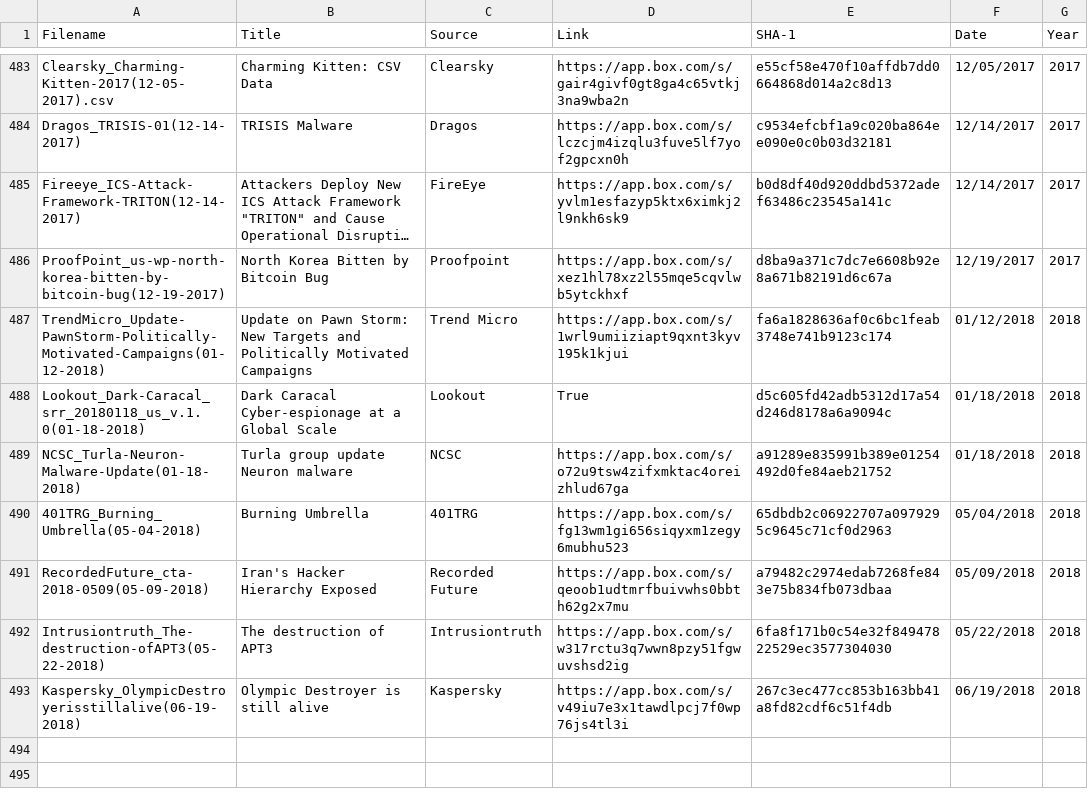
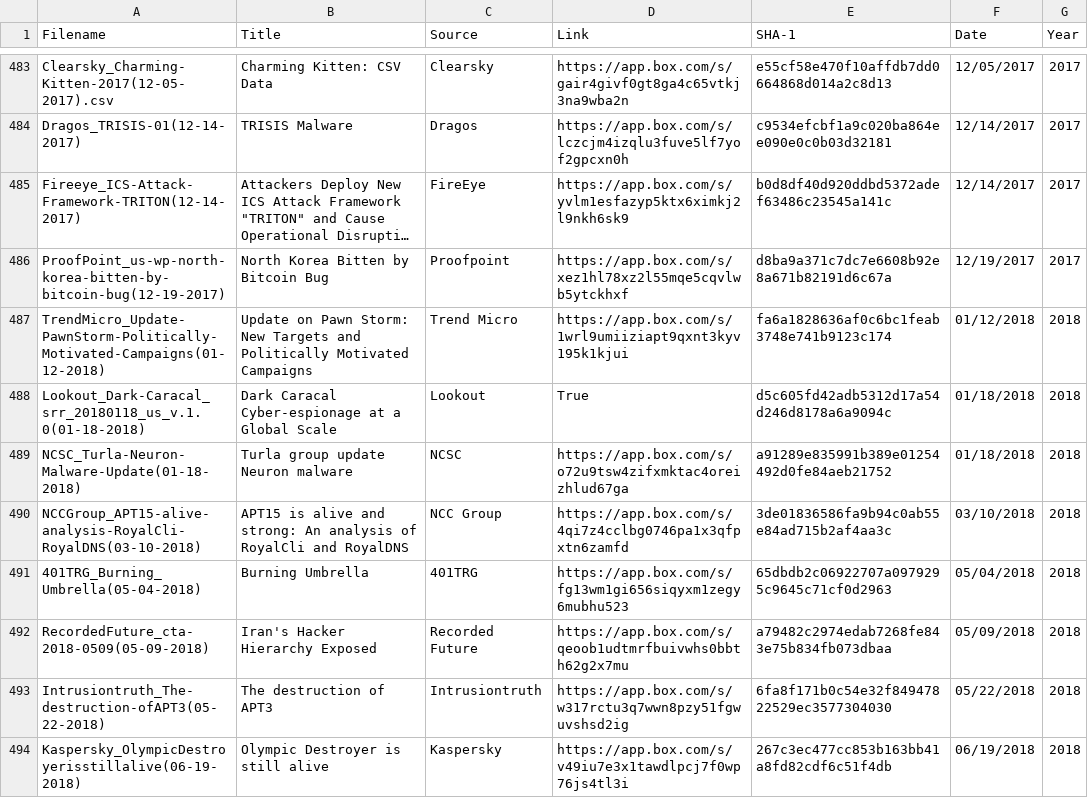
Before and after one commit to aptnotes/data, a CSV file: APTnotes.csv, drawn as a sheet; only a part is shown, gaps mark what is left out; long unchanged cells end in ….

Commit message:
Add NCC Group's report on APT15 (Fix #207)

```diff
--- a/APTnotes.csv
+++ b/APTnotes.csv
@@ -489,2 +489,3 @@ Lookout_Dark-Caracal_srr_20180118_us_v.1.0(01-18-2018),Dark Caracal Cyber-espion
 NCSC_Turla-Neuron-Malware-Update(01-18-2018),Turla group update Neuron malware,NCSC,https://app.box.com/s/o72u9tsw4zifxmktac4oreizhlud67ga,a91289e835991b389e01254492d0fe84aeb21752,01/18/2018,2018
+NCCGroup_APT15-alive-analysis-RoyalCli-RoyalDNS(03-10-2018),APT15 is alive and strong: An analysis of RoyalCli and RoyalDNS,NCC Group,https://app.box.com/s/4qi7z4cclbg0746pa1x3qfpxtn6zamfd,3de01836586fa9b94c0ab55e84ad715b2af4aa3c,03/10/2018,2018
 401TRG_Burning_Umbrella(05-04-2018),Burning Umbrella,401TRG,https://app.box.com/s/fg13wm1gi656siqyxm1zegy6mubhu523,65dbdb2c06922707a0979295c9645c71cf0d2963,05/04/2018,2018
```
Also changed, not shown: 1 other file.
